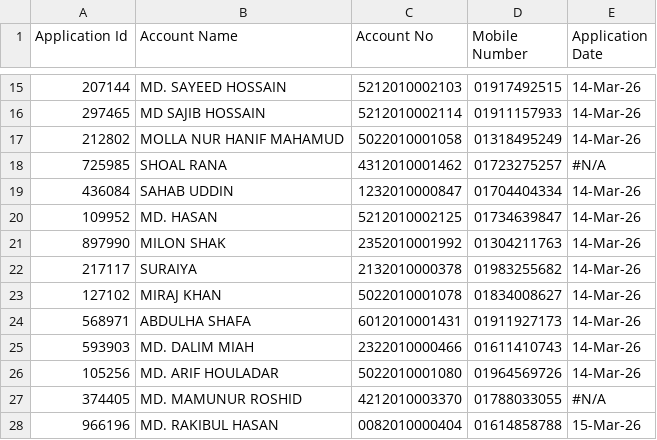
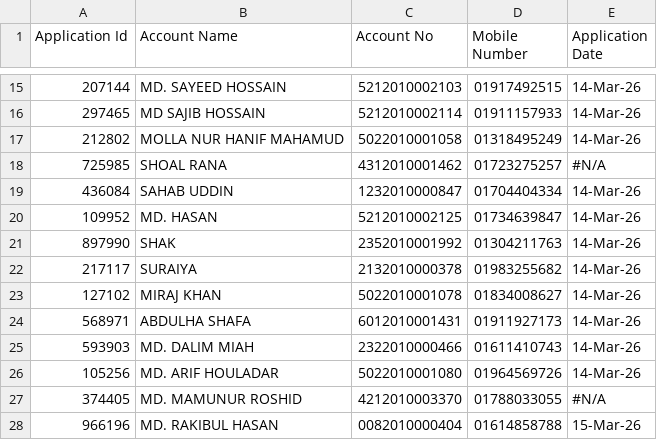
Before and after one commit to Nazmul-4/Chat_Bot, a CSV file: backend/AccountNumberInformation.csv, drawn as a sheet; only a part is shown, gaps mark what is left out.

Commit message:
Update frontend and backend cleanly

```diff
--- a/backend/AccountNumberInformation.csv
+++ b/backend/AccountNumberInformation.csv
@@ -20,3 +20,3 @@ Application Id,Account Name,Account No,Mobile Number,Application Date
 109952,MD. HASAN,5212010002125,01734639847,14-Mar-26
-897990,MILON SHAK,2352010001992,01304211763,14-Mar-26
+897990, SHAK,2352010001992,01304211763,14-Mar-26
 217117,SURAIYA,2132010000378,01983255682,14-Mar-26
```
Also changed, not shown: 6 other files.
